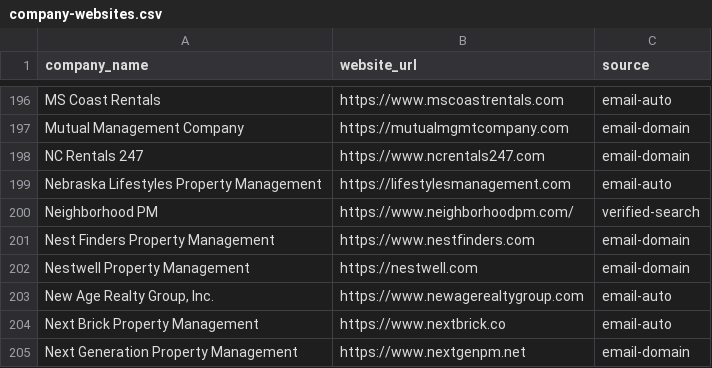
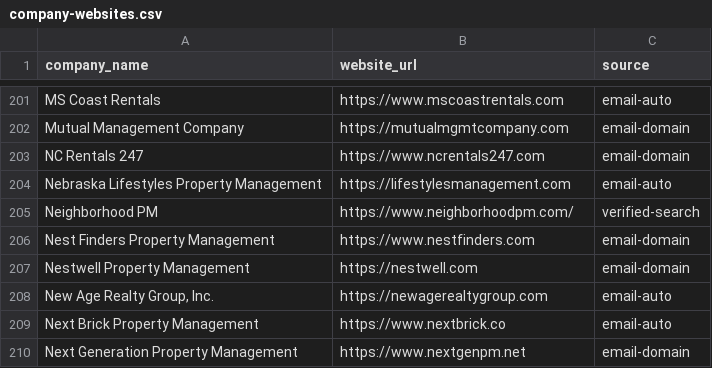
Before and after one commit to pslohmann/peterlohmann-website, a CSV file: data/company-websites.csv, drawn as a sheet; only a part is shown, gaps mark what is left out; the diff covers the shown part only.

```diff
--- a/data/company-websites.csv
+++ b/data/company-websites.csv
@@ -202,3 +207,3 @@ Nest Finders Property Management,https://www.nestfinders.com,email-domain
 Nestwell Property Management,https://nestwell.com,email-domain
-"New Age Realty Group, Inc.",https://www.newagerealtygroup.com,email-auto
+"New Age Realty Group, Inc.",https://newagerealtygroup.com,email-auto
 Next Brick Property Management,https://www.nextbrick.co,email-auto
```
Also changed, not shown: 10 added rows and 2 edited cells elsewhere in this file, 50 other files.
